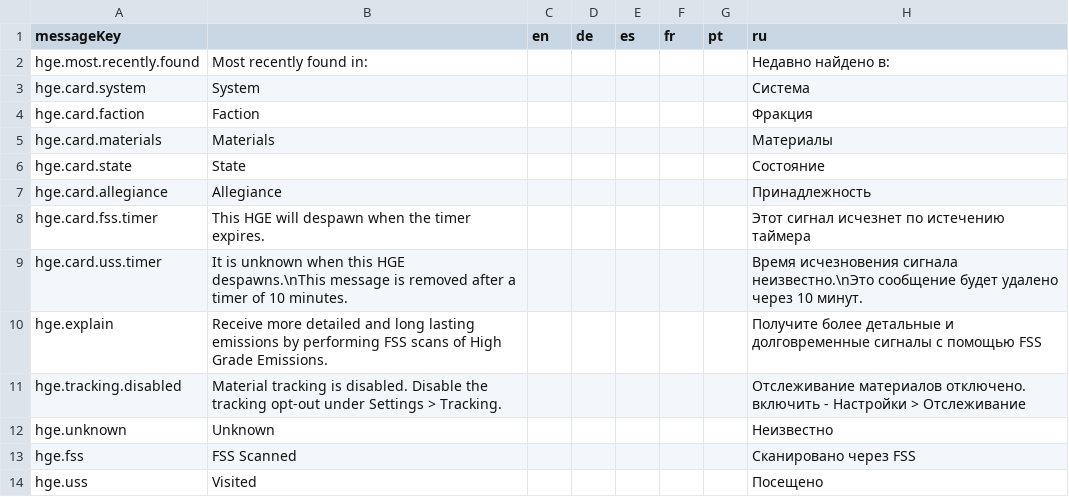
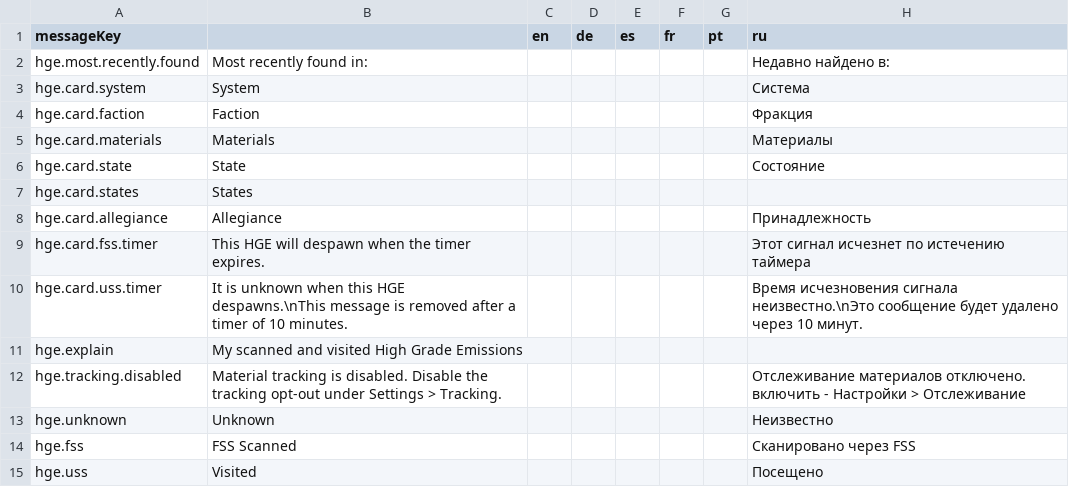
Before and after one commit to jixxed/ed-odyssey-materials-helper, a CSV file: application/src/main/resources/locale/tab.hge.csv, drawn as a sheet.

```diff
--- a/application/src/main/resources/locale/tab.hge.csv
+++ b/application/src/main/resources/locale/tab.hge.csv
@@ -6,2 +6,3 @@ hge.card.materials,Materials,,,,,,Материалы
 hge.card.state,State,,,,,,Состояние
+hge.card.states,States,,,,,,
 hge.card.allegiance,Allegiance,,,,,,Принадлежность
@@ -9,3 +10,3 @@ hge.card.fss.timer,This HGE will despawn when the timer expires.,,,,,,Этот
 hge.card.uss.timer,It is unknown when this HGE despawns.\nThis message is removed after a timer of 10 minutes.,,,,,,Время исчезновения сигнала неизвестно.\nЭто сообщение будет удалено через 10 минут.
-hge.explain,Receive more detailed and long lasting emissions by performing FSS scans of High Grade Emissions.,,,,,,Получите более детальные и долговременные сигналы с помощью FSS
+hge.explain,My scanned and visited High Grade Emissions,,,,,,
 hge.tracking.disabled,Material tracking is disabled. Disable the tracking opt-out under Settings > Tracking.,,,,,,Отслеживание материалов отключено. включить - Настройки > Отслеживание
```
Also changed, not shown: 40 other files.
